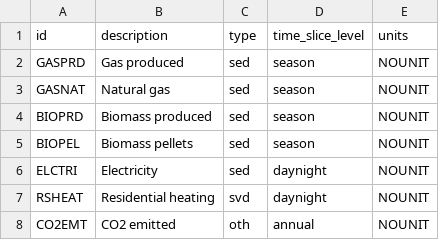
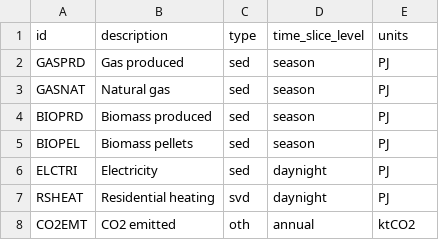
Before and after one commit to EnergySystemsModellingLab/MUSE2, a CSV file: examples/missing_commodity/commodities.csv, drawn as a sheet.

```diff
--- a/examples/missing_commodity/commodities.csv
+++ b/examples/missing_commodity/commodities.csv
@@ -1,8 +1,8 @@
 id,description,type,time_slice_level,units
-GASPRD,Gas produced,sed,season,NOUNIT
-GASNAT,Natural gas,sed,season,NOUNIT
-BIOPRD,Biomass produced,sed,season,NOUNIT
-BIOPEL,Biomass pellets,sed,season,NOUNIT
-ELCTRI,Electricity,sed,daynight,NOUNIT
-RSHEAT,Residential heating,svd,daynight,NOUNIT
-CO2EMT,CO2 emitted,oth,annual,NOUNIT
+GASPRD,Gas produced,sed,season,PJ
+GASNAT,Natural gas,sed,season,PJ
+BIOPRD,Biomass produced,sed,season,PJ
+BIOPEL,Biomass pellets,sed,season,PJ
+ELCTRI,Electricity,sed,daynight,PJ
+RSHEAT,Residential heating,svd,daynight,PJ
+CO2EMT,CO2 emitted,oth,annual,ktCO2
```
Also changed, not shown: examples/circularity/commodities.csv, examples/simple/commodities.csv, 6 other files.
